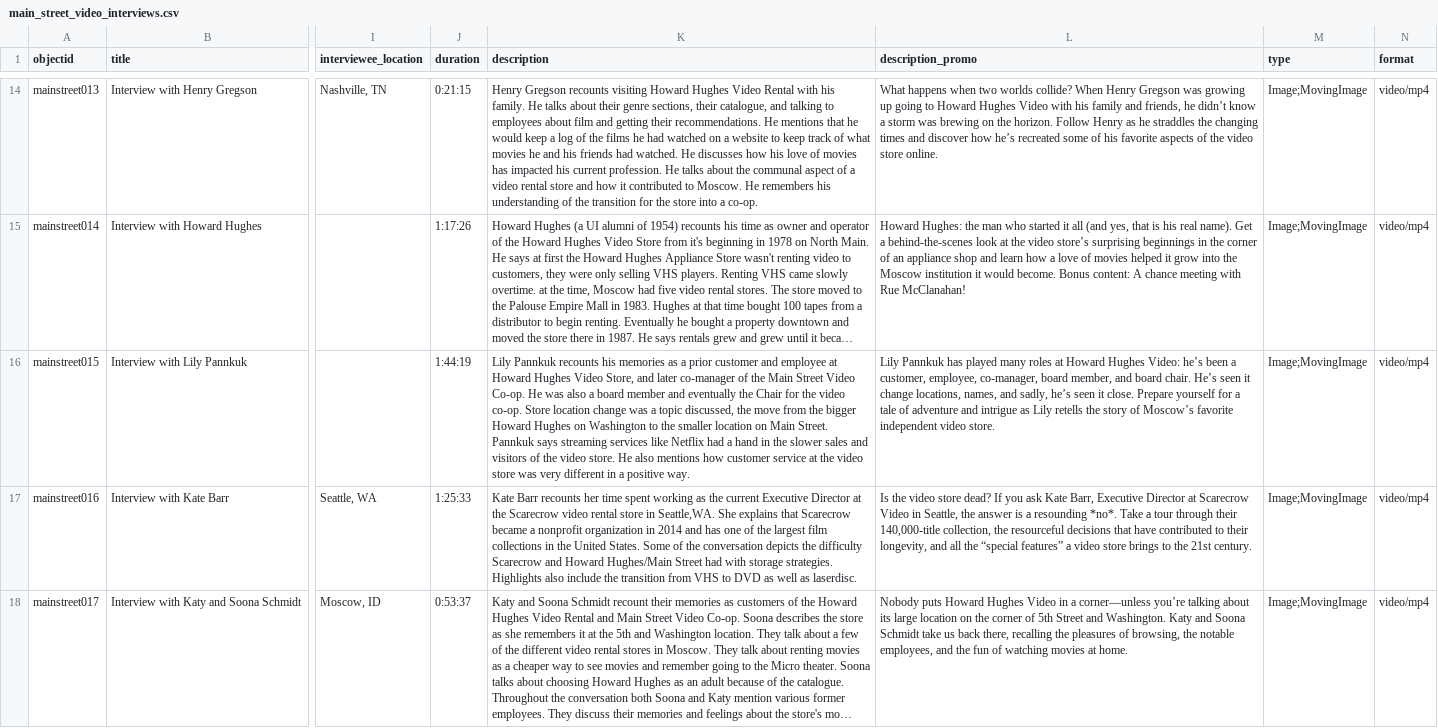
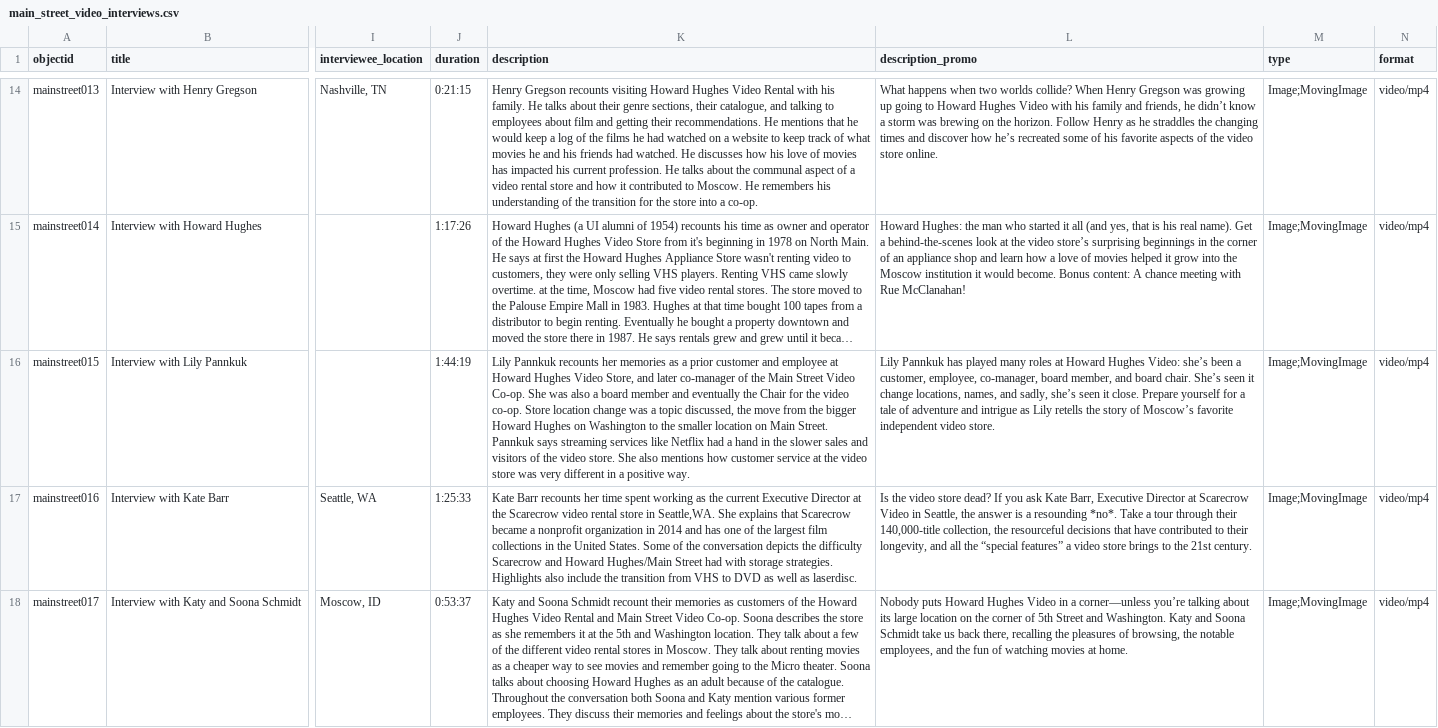
Before and after one commit to uidaholib/mainstreetvideo_source, a CSV file: _data/main_street_video_interviews.csv, drawn as a sheet; only a part is shown, gaps mark what is left out; long unchanged cells end in …; the diff names each change by its address in the sheet, - before the commit and + after, or states it on an @@ line.

Commit message:
Update main_street_video_interviews.csv

```diff
--- a/_data/main_street_video_interviews.csv
+++ b/_data/main_street_video_interviews.csv
-K16 (description): …Pannkuk recounts his memories as a prior customer and employee at Howard Hughes Video Store, and later co-manager of the Main Street Video Co-op. He was also a board member and eventually the Chair for the video co-op. Store location change was a topic discussed, the move from the bigger Howard Hughes on Washington to the smaller location on Main Street. Pannkuk says streaming services like Netflix had a hand in the slower sales and visitors of the video store. He also mentions…
+K16 (description): …Pannkuk recounts her memories as a prior customer and employee at Howard Hughes Video Store, and later co-manager of the Main Street Video Co-op. She was also a board member and eventually the Chair for the video co-op. Store location change was a topic discussed, the move from the bigger Howard Hughes on Washington to the smaller location on Main Street. Pannkuk says streaming services like Netflix had a hand in the slower sales and visitors of the video store. She also mentions…
-L16 (description_promo): …Hughes Video: he’s been a customer, employee, co-manager, board member, and board chair. He’s seen it change locations, names, and sadly, he’s seen it…
+L16 (description_promo): …Hughes Video: she’s been a customer, employee, co-manager, board member, and board chair. She’s seen it change locations, names, and sadly, she’s seen it…
```
